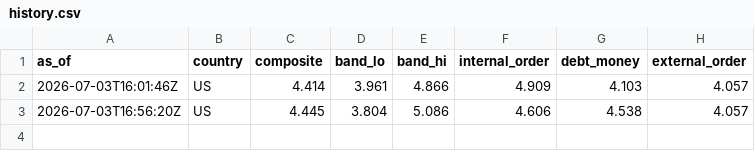
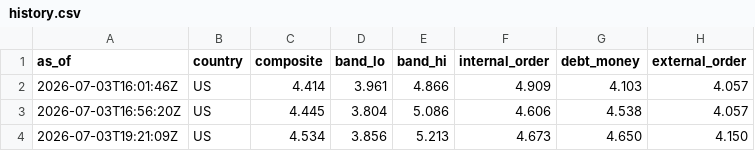
Before and after one commit to PenultimateMango/big-cycle-monitor, a CSV file: data/history.csv, drawn as a sheet; the diff names each change by its address in the sheet, - before the commit and + after, or states it on an @@ line.

```diff
--- a/data/history.csv
+++ b/data/history.csv
+row 4: 2026-07-03T19:21:09Z | US | 4.534 | 3.856 | 5.213 | 4.673 | 4.650 | 4.150
```
Also changed, not shown: 2 other files.
